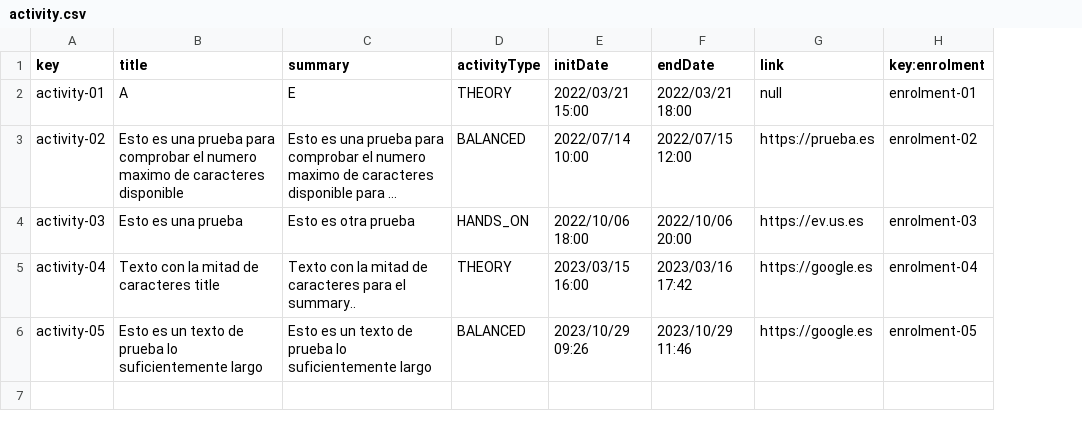
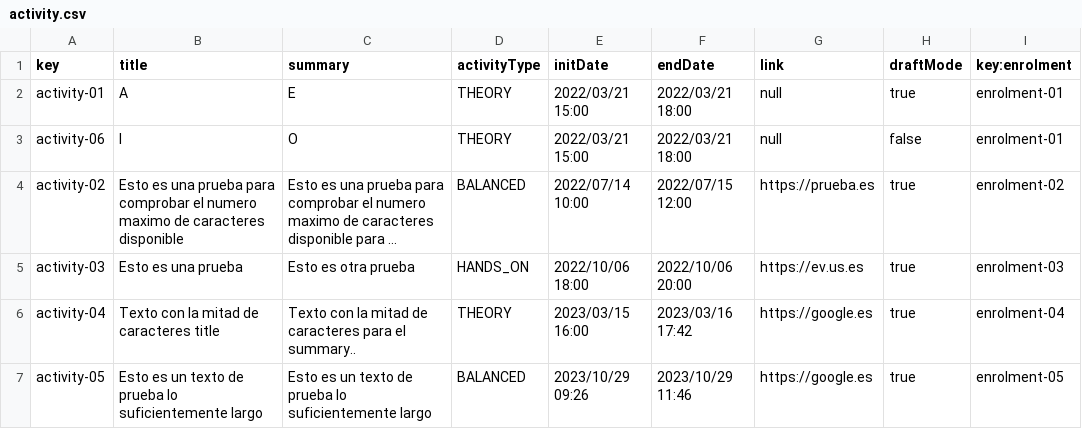
Before and after one commit to Acme-L3/Acme-L3, a CSV file: src/main/webapp/WEB-INF/resources/sample-data/activity.csv, drawn as a sheet; long unchanged cells end in …; addresses are those after the commit; the diff names each change by its address in the sheet, - before the commit and + after, or states it on an @@ line.

```diff
--- a/src/main/webapp/WEB-INF/resources/sample-data/activity.csv
+++ b/src/main/webapp/WEB-INF/resources/sample-data/activity.csv
+column H (draftMode), row 2: true; rows 4-7: all true
+row 3: activity-06 | I | O | THEORY | 2022/03/21 15:00 | 2022/03/21 18:00 | null | false | enrolment-01
```
Also changed, not shown: src/main/webapp/WEB-INF/resources/sample-data/enrolment.csv, 51 other files.
